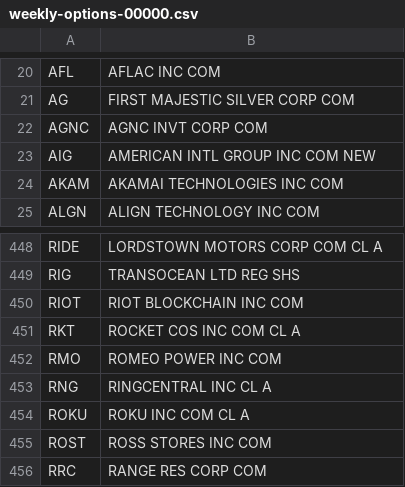
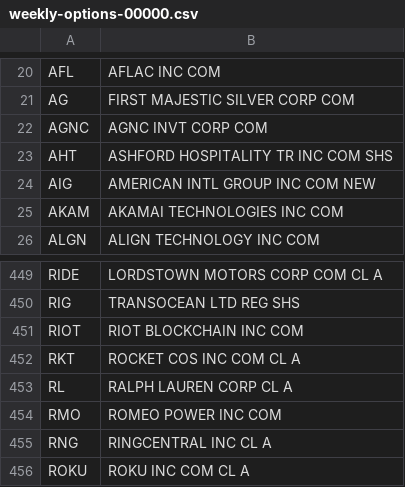
Before and after one commit to haoenhui/usa-optionable-stocks, a CSV file: weekly-options-00000.csv, drawn as a sheet; only a part is shown, gaps mark what is left out; the shorter side is filled out with more unchanged rows; the diff names each change by its address in the sheet, - before the commit and + after, or states it on an @@ line.

```diff
--- a/weekly-options-00000.csv
+++ b/weekly-options-00000.csv
+row 23: AHT | ASHFORD HOSPITALITY TR INC COM SHS
+row 453: RL | RALPH LAUREN CORP CL A
```
Also changed, not shown: options-00000.csv, options-02000.csv.
